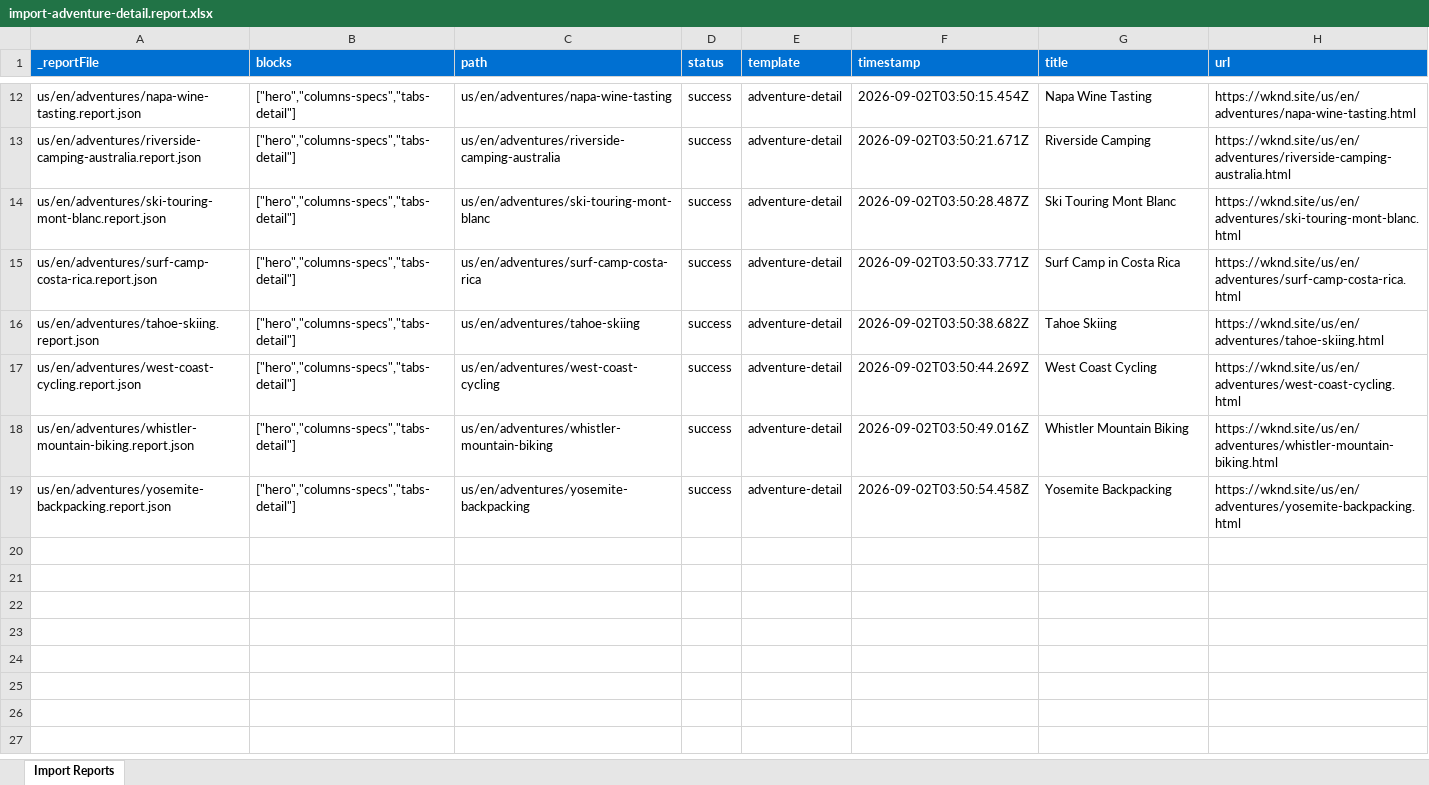
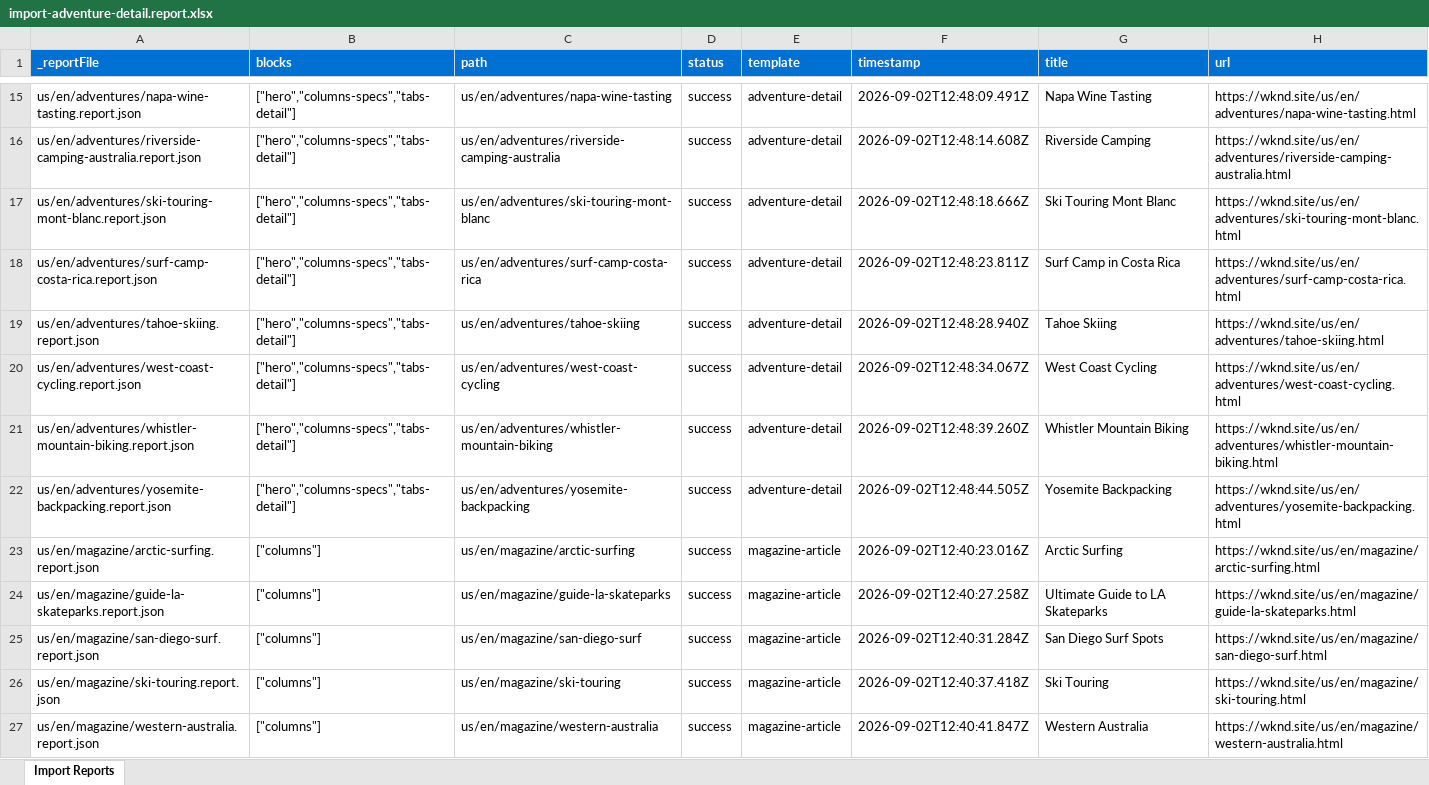
Before and after one commit to shipra-adobe/eds-capstone, an Excel workbook: tools/importer/reports/import-adventure-detail.report.xlsx, sheet Import Reports, drawn as a sheet; only a part is shown, gaps mark what is left out; values as stored, in another font and other column widths than the file's, no borders; addresses are those after the commit; the diff covers the shown part only; the diff names each change by its address in the sheet, - before the commit and + after, or states it on an @@ line.

Commit message:
Add footer block, update importer
Automated migration updates generated by Experience Modernization Agent.

Changed files (39):
- blocks/footer/footer.css
- blocks/footer/footer.js
- styles/styles.css
- tools/importer/import-adventure-detail.bundle.js
- tools/importer/import-adventure-detail.js
- tools/importer/import-adventure-index.bundle.js
- tools/importer/import-homepage.bundle.js
- tools/importer/import-magazine-article.bundle.js
- tools/importer/import-magazine.bundle.js
- tools/importer/reports/import-adventure-detail.report.xlsx
- tools/importer/reports/import-adventure-index.report.xlsx
- tools/importer/reports/import-homepage.report.xlsx
- tools/importer/reports/import-magazine-article.report.xlsx
- tools/importer/reports/import-magazine.report.xlsx
- tools/importer/reports/us/en.report.json
- tools/importer/reports/us/en/adventures.report.json
- tools/importer/reports/us/en/adventures/bali-surf-camp.report.json
- tools/importer/reports/us/en/adventures/beervana-portland.report.json
- tools/importer/reports/us/en/adventures/climbing-new-zealand.report.json
- tools/importer/reports/us/en/adventures/colorado-rock-climbing.report.json
- tools/importer/reports/us/en/adventures/cycling-southern-utah.report.json
- tools/importer/reports/us/en/adventures/cycling-tuscany.report.json
- tools/importer/reports/us/en/adventures/downhill-skiing-wyoming.report.json
- tools/importer/reports/us/en/adventures/gastronomic-marais-tour.report.json
- tools/importer/reports/us/en/adventures/napa-wine-tasting.report.json
- tools/importer/reports/us/en/adventures/riverside-camping-australia.report.json
- tools/importer/reports/us/en/adventures/ski-touring-mont-blanc.report.json
- tools/importer/reports/us/en/adventures/surf-camp-costa-rica.report.json
- tools/importer/reports/us/en/adventures/tahoe-skiing.report.json
- tools/importer/reports/us/en/adventures/west-coast-cycling.report.json
- tools/importer/reports/us/en/adventures/whistler-mountain-biking.report.json
- tools/importer/reports/us/en/adventures/yosemite-backpacking.report.json
- tools/importer/reports/us/en/magazine.report.json
- tools/importer/reports/us/en/magazine/arctic-surfing.report.json
- tools/importer/reports/us/en/magazine/guide-la-skateparks.report.json
- tools/importer/reports/us/en/magazine/san-diego-surf.report.json
- tools/importer/reports/us/en/magazine/ski-touring.report.json
- tools/importer/reports/us/en/magazine/western-australia.report.json
- tools/importer/transformers/wknd-cleanup.js

```diff
--- a/tools/importer/reports/import-adventure-detail.report.xlsx (sheet Import Reports)
+++ b/tools/importer/reports/import-adventure-detail.report.xlsx (sheet Import Reports)
-F15 (timestamp): 2026-09-02T03:50:15.454Z
+F15 (timestamp): 2026-09-02T12:48:09.491Z
-F16 (timestamp): 2026-09-02T03:50:21.671Z
+F16 (timestamp): 2026-09-02T12:48:14.608Z
-F17 (timestamp): 2026-09-02T03:50:28.487Z
+F17 (timestamp): 2026-09-02T12:48:18.666Z
-F18 (timestamp): 2026-09-02T03:50:33.771Z
+F18 (timestamp): 2026-09-02T12:48:23.811Z
-F19 (timestamp): 2026-09-02T03:50:38.682Z
+F19 (timestamp): 2026-09-02T12:48:28.940Z
-F20 (timestamp): 2026-09-02T03:50:44.269Z
+F20 (timestamp): 2026-09-02T12:48:34.067Z
-F21 (timestamp): 2026-09-02T03:50:49.016Z
+F21 (timestamp): 2026-09-02T12:48:39.260Z
-F22 (timestamp): 2026-09-02T03:50:54.458Z
+F22 (timestamp): 2026-09-02T12:48:44.505Z
+row 23: us/en/magazine/arctic-surfing.report.json | ["columns"] | us/en/magazine/arctic-surfing | success | magazine-article | 2026-09-02T12:40:23.016Z | Arctic Surfing | https://wknd.site/us/en/magazine/arctic-surfing.html
+row 24: us/en/magazine/guide-la-skateparks.report.json | ["columns"] | us/en/magazine/guide-la-skateparks | success | magazine-article | 2026-09-02T12:40:27.258Z | Ultimate Guide to LA Skateparks | https://wknd.site/us/en/magazine/guide-la-skateparks.html
+row 25: us/en/magazine/san-diego-surf.report.json | ["columns"] | us/en/magazine/san-diego-surf | success | magazine-article | 2026-09-02T12:40:31.284Z | San Diego Surf Spots | https://wknd.site/us/en/magazine/san-diego-surf.html
+row 26: us/en/magazine/ski-touring.report.json | ["columns"] | us/en/magazine/ski-touring | success | magazine-article | 2026-09-02T12:40:37.418Z | Ski Touring | https://wknd.site/us/en/magazine/ski-touring.html
+row 27: us/en/magazine/western-australia.report.json | ["columns"] | us/en/magazine/western-australia | success | magazine-article | 2026-09-02T12:40:41.847Z | Western Australia | https://wknd.site/us/en/magazine/western-australia.html
```
Also changed, not shown: 3 added rows and 8 edited cells elsewhere in this sheet, tools/importer/reports/import-adventure-index.report.xlsx, tools/importer/reports/import-homepage.report.xlsx, 36 other files.
